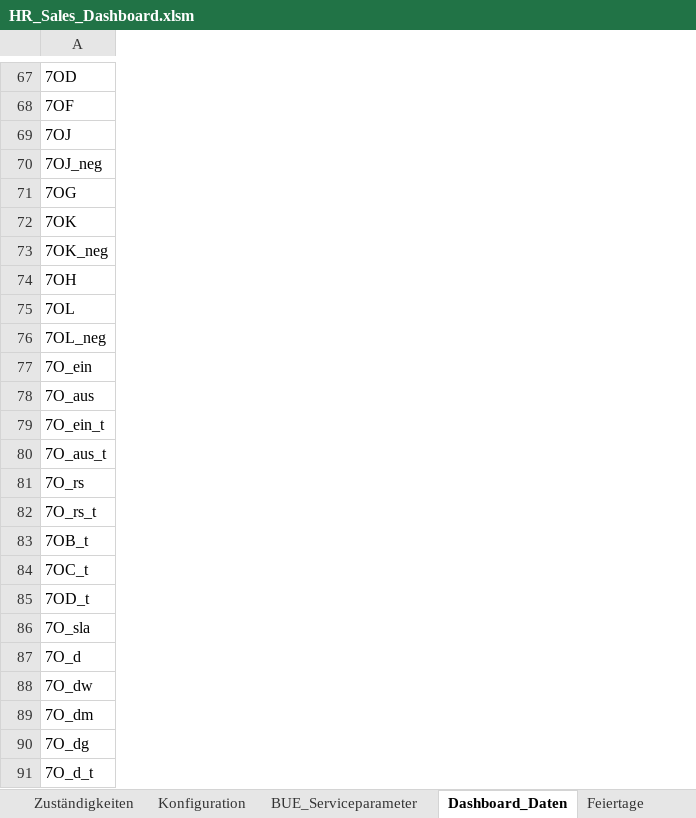
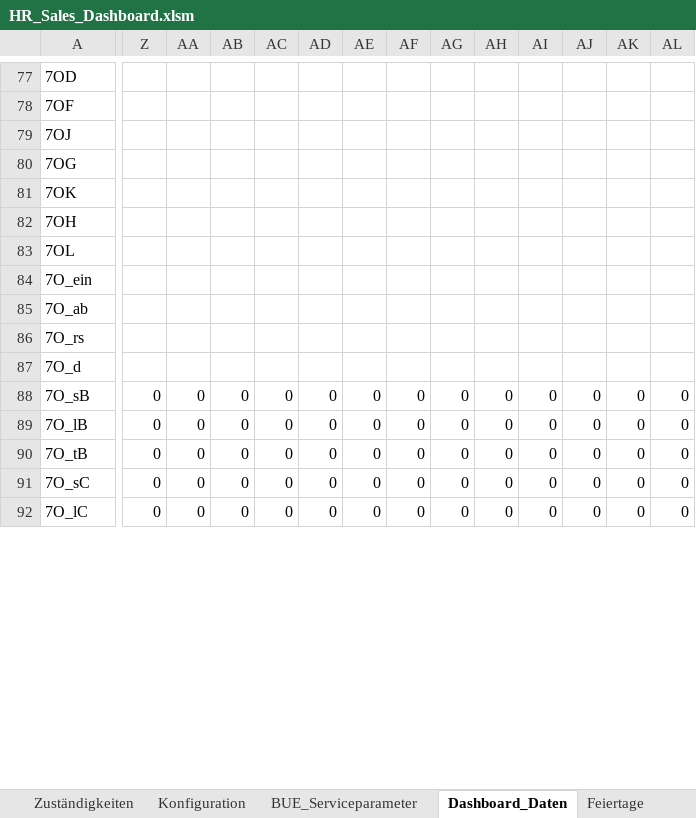
Before and after one commit to brenneisen-e/emailimport, an Excel workbook: hr-sales-dashboard/HR_Sales_Dashboard.xlsm, sheet Dashboard_Daten, drawn as a sheet; only a part is shown, gaps mark what is left out; values as stored, in another font and other column widths than the file's, no borders; removed rows and columns are numbered as before the commit, all else as after; rows hold the shown columns only; the diff covers the shown part only; the diff names each change by its address in the sheet, - before the commit and + after, or states it on an @@ line.

```diff
--- a/hr-sales-dashboard/HR_Sales_Dashboard.xlsm (sheet Dashboard_Daten)
+++ b/hr-sales-dashboard/HR_Sales_Dashboard.xlsm (sheet Dashboard_Daten)
+column Z, empty
+column AA, empty
+column AB, empty
+column AC, empty
+column AD, empty
+column AE, empty
+column AF, empty
+column AG, empty
+column AH, empty
+column AI, empty
+column AJ, empty
+column AK, empty
+column AL, empty
-row 70: 7OJ_neg
-row 73: 7OK_neg
-row 76: 7OL_neg
-A85: 7O_aus
+A85: 7O_ab
-row 79: 7O_ein_t
-row 80: 7O_aus_t
-row 82: 7O_rs_t
-row 83: 7OB_t
-row 84: 7OC_t
-row 85: 7OD_t
-row 86: 7O_sla
-row 88: 7O_dw
-row 89: 7O_dm
-row 90: 7O_dg
-row 91: 7O_d_t
+row 88: 7O_sB | 0 | 0 | 0 | 0 | 0 | 0 | 0 | 0 | 0 | 0 | 0 | 0 | 0
+row 89: 7O_lB | 0 | 0 | 0 | 0 | 0 | 0 | 0 | 0 | 0 | 0 | 0 | 0 | 0
+row 90: 7O_tB | 0 | 0 | 0 | 0 | 0 | 0 | 0 | 0 | 0 | 0 | 0 | 0 | 0
+row 91: 7O_sC | 0 | 0 | 0 | 0 | 0 | 0 | 0 | 0 | 0 | 0 | 0 | 0 | 0
+row 92: 7O_lC | 0 | 0 | 0 | 0 | 0 | 0 | 0 | 0 | 0 | 0 | 0 | 0 | 0
```
Also changed, not shown: 41 added rows, 14 removed rows, 6 added columns and 5 edited cells elsewhere in this sheet, formulas that keep their value, charts or pictures, 4 other files.
